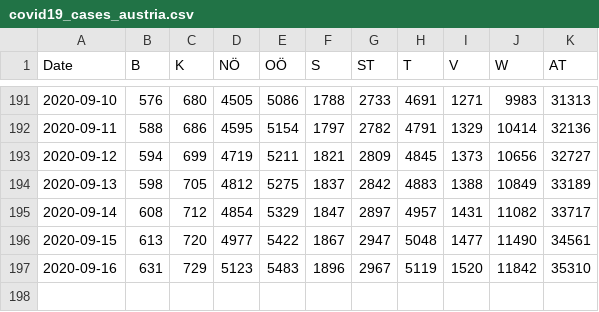
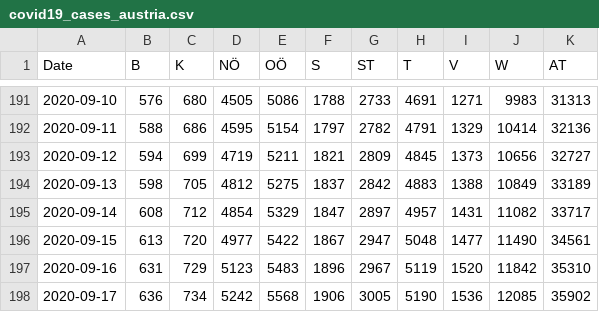
Before and after one commit to apolinario/dashcoch-AT, a CSV file: data_AT/covid19_cases_austria.csv, drawn as a sheet; only a part is shown, gaps mark what is left out; the diff names each change by its address in the sheet, - before the commit and + after, or states it on an @@ line.

Commit message:
data 8am

```diff
--- a/data_AT/covid19_cases_austria.csv
+++ b/data_AT/covid19_cases_austria.csv
+row 198: 2020-09-17 | 636 | 734 | 5242 | 5568 | 1906 | 3005 | 5190 | 1536 | 12085 | 35902
```
